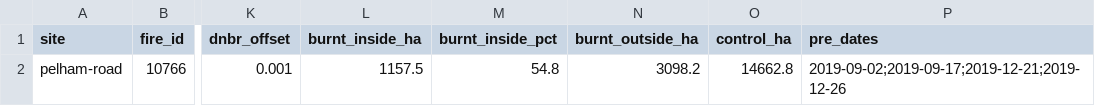
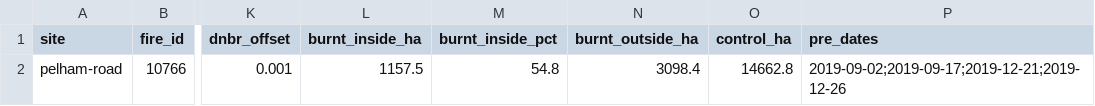
Before and after one commit to mdsumner/aeo26-workshop, a CSV file: outputs/tasmania/pelham-road/summary.csv, drawn as a sheet; only a part is shown, gaps mark what is left out; the diff names each change by its address in the sheet, - before the commit and + after, or states it on an @@ line.

```diff
--- a/outputs/tasmania/pelham-road/summary.csv
+++ b/outputs/tasmania/pelham-road/summary.csv
-N2 (burnt_outside_ha): 3098.2
+N2 (burnt_outside_ha): 3098.4
```
Also changed, not shown: outputs/tasmania/dolphin-sands-2023/recovery.csv, outputs/tasmania/dolphin-sands-2023/summary.csv, 31 other files.
